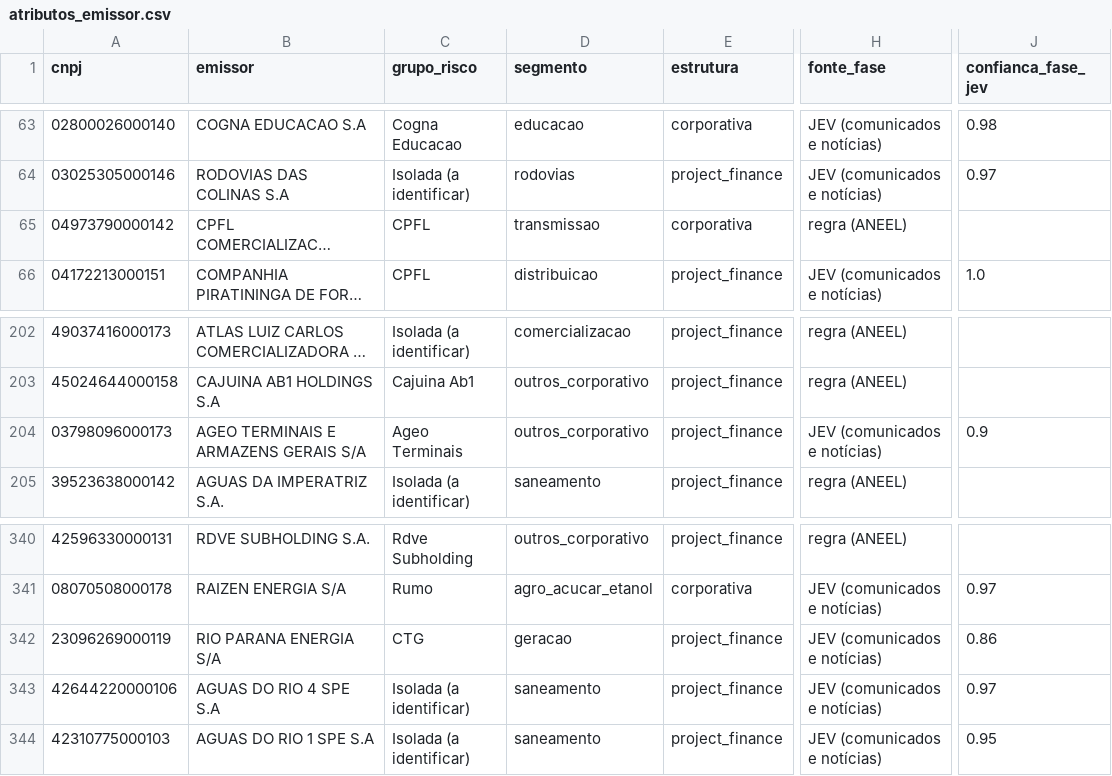
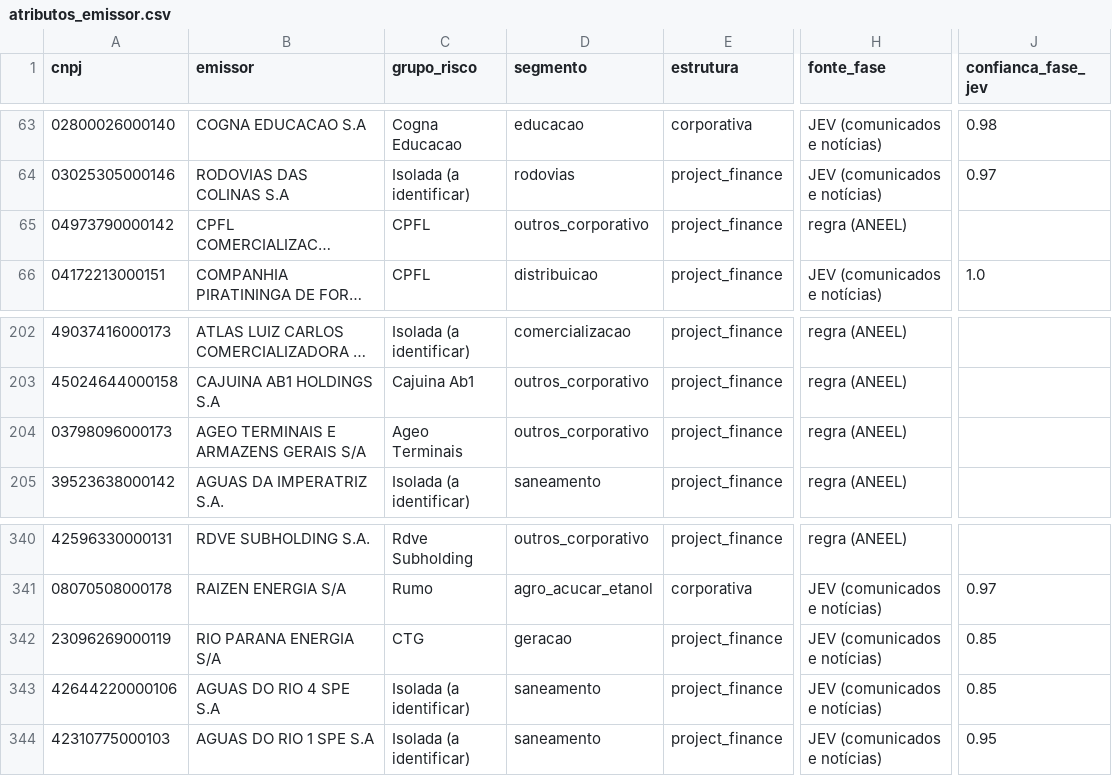
Before and after one commit to alissondpoliveira/grafo-credito, a CSV file: dados/derivados/atributos_emissor.csv, drawn as a sheet; only a part is shown, gaps mark what is left out; long unchanged cells end in …; the diff names each change by its address in the sheet, - before the commit and + after, or states it on an @@ line.

```diff
--- a/dados/derivados/atributos_emissor.csv
+++ b/dados/derivados/atributos_emissor.csv
-D65 (segmento): transmissao
+D65 (segmento): outros_corporativo
-E65 (estrutura): corporativa
+E65 (estrutura): project_finance
-H204 (fonte_fase): JEV (comunicados e notícias)
+H204 (fonte_fase): regra (ANEEL)
-J204 (confianca_fase_jev): 0.9
+J204 (confianca_fase_jev): (empty)
-J342 (confianca_fase_jev): 0.86
+J342 (confianca_fase_jev): 0.85
-J343 (confianca_fase_jev): 0.97
+J343 (confianca_fase_jev): 0.85
```
Also changed, not shown: dados/derivados/jev/fila_revisao.csv, dados/derivados/pares/2026-11-10.csv, 11 other files.
